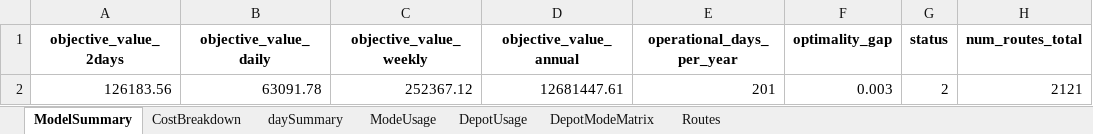
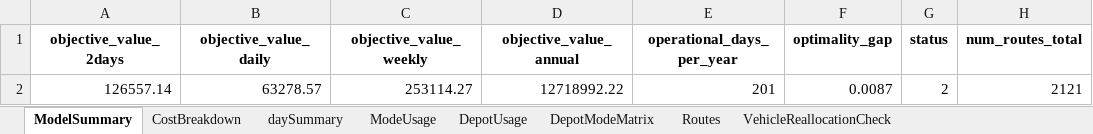
Before and after one commit to mqhkuiper/PostNL, an Excel workbook: WorkingModels/solution_twoday_final.xlsx, sheet ModelSummary, drawn as a sheet; only a part is shown; values as stored, in another font and other column widths than the file's, no borders; the diff names each change by its address in the sheet, - before the commit and + after, or states it on an @@ line.

```diff
--- a/WorkingModels/solution_twoday_final.xlsx (sheet ModelSummary)
+++ b/WorkingModels/solution_twoday_final.xlsx (sheet ModelSummary)
+sheet tab: VehicleReallocationCheck
-A2 (objective_value_2days): 126183.56
+A2 (objective_value_2days): 126557.14
-B2 (objective_value_daily): 63091.78
+B2 (objective_value_daily): 63278.57
-C2 (objective_value_weekly): 252367.12
+C2 (objective_value_weekly): 253114.27
-D2 (objective_value_annual): 12681447.61
+D2 (objective_value_annual): 12718992.22
-F2 (optimality_gap): 0.003
+F2 (optimality_gap): 0.0087
```
Also changed, not shown: sheet Routes, sheet DepotModeMatrix, sheet DepotUsage, sheet ModeUsage, sheet CostBreakdown, sheet daySummary, Experiments/OpeningCosts/€20_SensitivityAnalysis.xlsx, Experiments/OpeningCosts/€65_SensitivityAnalysis.xlsx, 26 other files.
